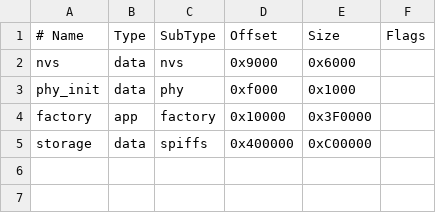
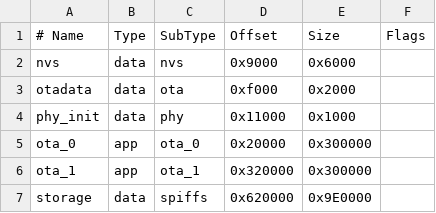
Before and after one commit to xchorizoxx/wifi-repeater-esp32, a CSV file: partitions.csv, drawn as a sheet.

```diff
--- a/partitions.csv
+++ b/partitions.csv
@@ -2,4 +2,6 @@
 nvs,       data, nvs,     0x9000,   0x6000,
-phy_init,  data, phy,     0xf000,   0x1000,
-factory,   app,  factory, 0x10000,  0x3F0000,
-storage,   data, spiffs,  0x400000, 0xC00000,
+otadata,   data, ota,     0xf000,   0x2000,
+phy_init,  data, phy,     0x11000,  0x1000,
+ota_0,     app,  ota_0,   0x20000,  0x300000,
+ota_1,     app,  ota_1,   0x320000, 0x300000,
+storage,   data, spiffs,  0x620000, 0x9E0000,
```
Also changed, not shown: 2 other files.
